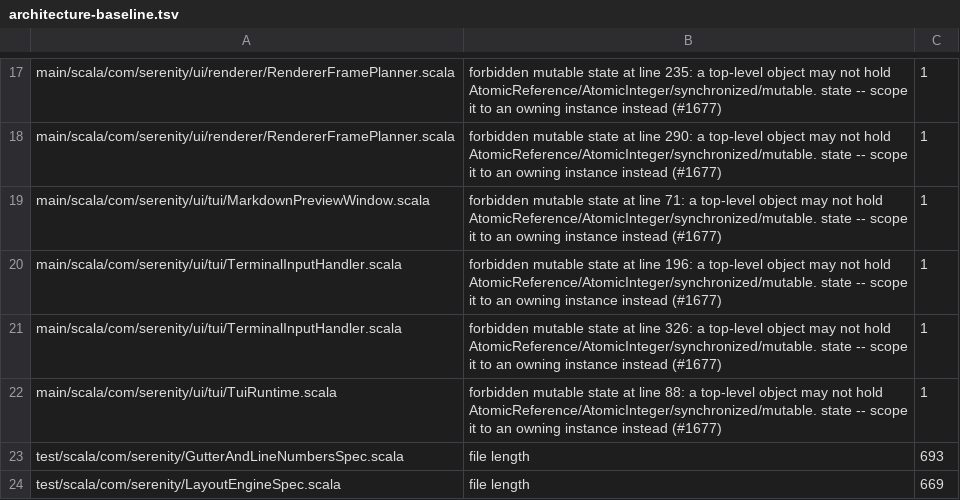
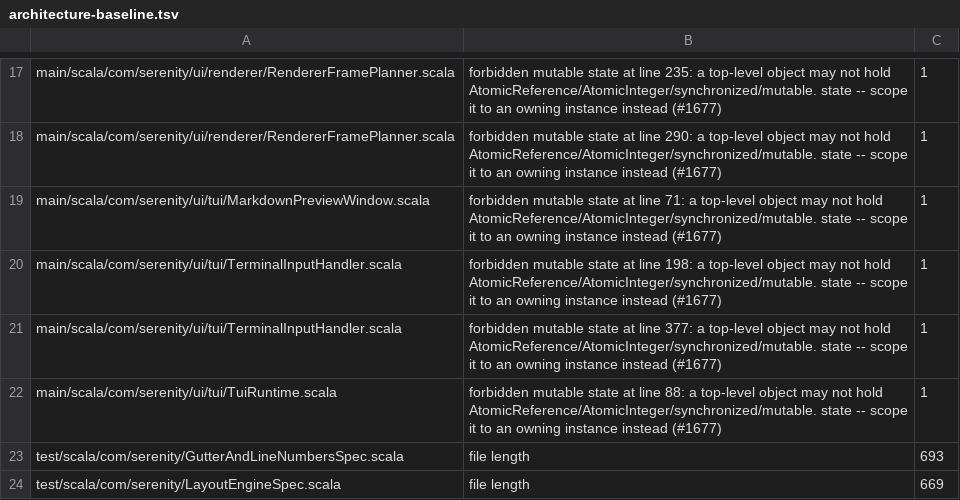
Before and after one commit to BarMal/Serenity, a TSV file: project/architecture-baseline.tsv, drawn as a sheet; only a part is shown, gaps mark what is left out.

```diff
--- a/project/architecture-baseline.tsv
+++ b/project/architecture-baseline.tsv
@@ -19,4 +19,4 @@ main/scala/com/serenity/ui/renderer/RendererFramePlanner.scala	forbidden mutable
 main/scala/com/serenity/ui/tui/MarkdownPreviewWindow.scala	forbidden mutable state at line 71: a top-level object may not hold AtomicReference/AtomicInteger/synchronized/mutable. state -- scope it to an owning instance instead (#1677)	1
-main/scala/com/serenity/ui/tui/TerminalInputHandler.scala	forbidden mutable state at line 196: a top-level object may not hold AtomicReference/AtomicInteger/synchronized/mutable. state -- scope it to an owning instance instead (#1677)	1
-main/scala/com/serenity/ui/tui/TerminalInputHandler.scala	forbidden mutable state at line 326: a top-level object may not hold AtomicReference/AtomicInteger/synchronized/mutable. state -- scope it to an owning instance instead (#1677)	1
+main/scala/com/serenity/ui/tui/TerminalInputHandler.scala	forbidden mutable state at line 198: a top-level object may not hold AtomicReference/AtomicInteger/synchronized/mutable. state -- scope it to an owning instance instead (#1677)	1
+main/scala/com/serenity/ui/tui/TerminalInputHandler.scala	forbidden mutable state at line 377: a top-level object may not hold AtomicReference/AtomicInteger/synchronized/mutable. state -- scope it to an owning instance instead (#1677)	1
 main/scala/com/serenity/ui/tui/TuiRuntime.scala	forbidden mutable state at line 88: a top-level object may not hold AtomicReference/AtomicInteger/synchronized/mutable. state -- scope it to an owning instance instead (#1677)	1
```
Also changed, not shown: 2 other files.
